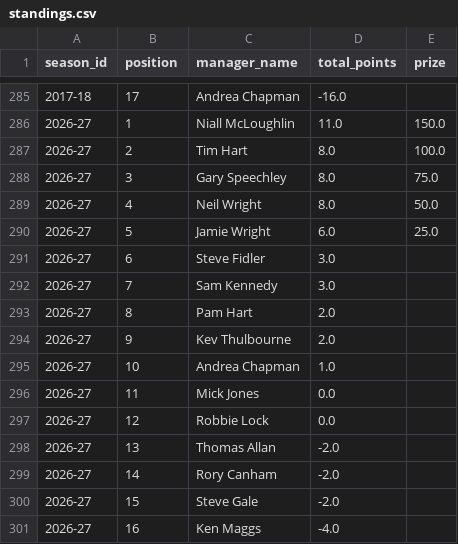
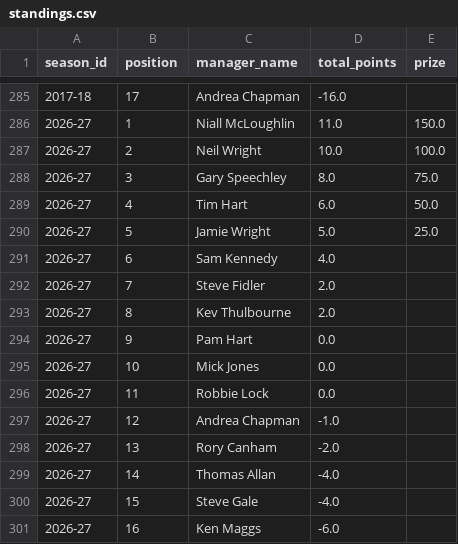
Before and after one commit to ThomasAllan/Select-Fantasy-Football-Auction, a CSV file: data/standings.csv, drawn as a sheet; only a part is shown, gaps mark what is left out.

```diff
--- a/data/standings.csv
+++ b/data/standings.csv
@@ -286,16 +286,16 @@ season_id,position,manager_name,total_points,prize
 2026-27,1,Niall McLoughlin,11.0,150.0
-2026-27,2,Tim Hart,8.0,100.0
+2026-27,2,Neil Wright,10.0,100.0
 2026-27,3,Gary Speechley,8.0,75.0
-2026-27,4,Neil Wright,8.0,50.0
-2026-27,5,Jamie Wright,6.0,25.0
-2026-27,6,Steve Fidler,3.0,
-2026-27,7,Sam Kennedy,3.0,
-2026-27,8,Pam Hart,2.0,
-2026-27,9,Kev Thulbourne,2.0,
-2026-27,10,Andrea Chapman,1.0,
-2026-27,11,Mick Jones,0.0,
-2026-27,12,Robbie Lock,0.0,
-2026-27,13,Thomas Allan,-2.0,
-2026-27,14,Rory Canham,-2.0,
-2026-27,15,Steve Gale,-2.0,
-2026-27,16,Ken Maggs,-4.0,
+2026-27,4,Tim Hart,6.0,50.0
+2026-27,5,Jamie Wright,5.0,25.0
+2026-27,6,Sam Kennedy,4.0,
+2026-27,7,Steve Fidler,2.0,
+2026-27,8,Kev Thulbourne,2.0,
+2026-27,9,Pam Hart,0.0,
+2026-27,10,Mick Jones,0.0,
+2026-27,11,Robbie Lock,0.0,
+2026-27,12,Andrea Chapman,-1.0,
+2026-27,13,Rory Canham,-2.0,
+2026-27,14,Thomas Allan,-4.0,
+2026-27,15,Steve Gale,-4.0,
+2026-27,16,Ken Maggs,-6.0,
```
Also changed, not shown: data/goals.csv, data/seasons.csv, 1 other file.
